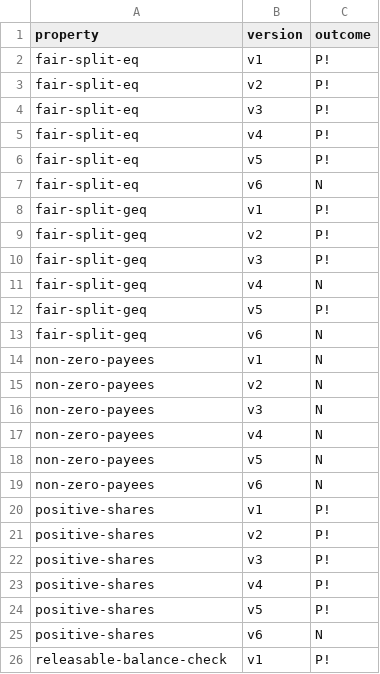
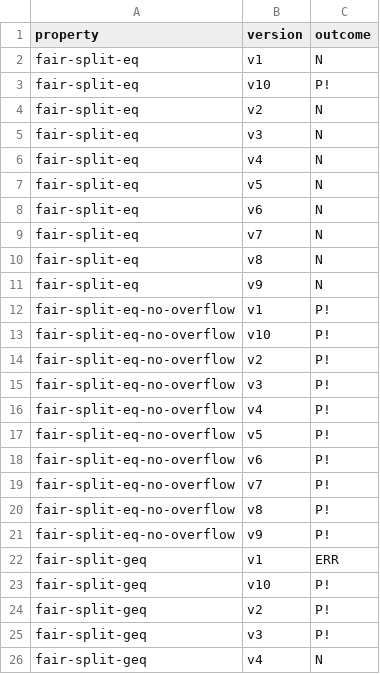
Before and after one commit to fiaravia/contracts-verification-benchmark, a CSV file: contracts/payment_splitter/certora.csv, drawn as a sheet; only a part is shown; the shorter side is filled out with more unchanged rows; the diff covers the shown part only.

Commit message:
payment_splitter: v10 with arbitrary max values; fair-split-eq and fair-split-eq-no-overflow

```diff
--- a/contracts/payment_splitter/certora.csv
+++ b/contracts/payment_splitter/certora.csv
@@ -1,9 +1,24 @@
 property,version,outcome
-fair-split-eq,v1,P!
-fair-split-eq,v2,P!
-fair-split-eq,v3,P!
-fair-split-eq,v4,P!
-fair-split-eq,v5,P!
+fair-split-eq,v1,N
+fair-split-eq,v10,P!
+fair-split-eq,v2,N
+fair-split-eq,v3,N
+fair-split-eq,v4,N
+fair-split-eq,v5,N
 fair-split-eq,v6,N
-fair-split-geq,v1,P!
+fair-split-eq,v7,N
+fair-split-eq,v8,N
+fair-split-eq,v9,N
+fair-split-eq-no-overflow,v1,P!
+fair-split-eq-no-overflow,v10,P!
+fair-split-eq-no-overflow,v2,P!
+fair-split-eq-no-overflow,v3,P!
+fair-split-eq-no-overflow,v4,P!
+fair-split-eq-no-overflow,v5,P!
+fair-split-eq-no-overflow,v6,P!
+fair-split-eq-no-overflow,v7,P!
+fair-split-eq-no-overflow,v8,P!
+fair-split-eq-no-overflow,v9,P!
+fair-split-geq,v1,ERR
+fair-split-geq,v10,P!
 fair-split-geq,v2,P!
```
Also changed, not shown: 43 added rows and 1 edited cell elsewhere in this file, contracts/payment_splitter/ground-truth.csv, 21 other files.
